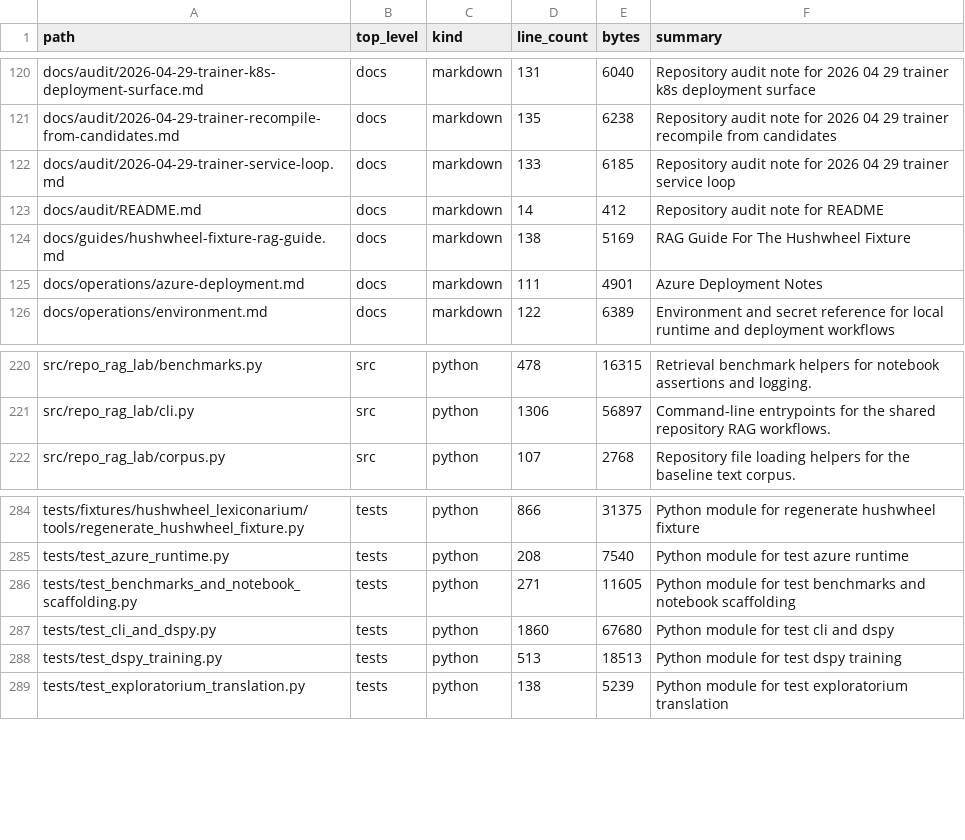
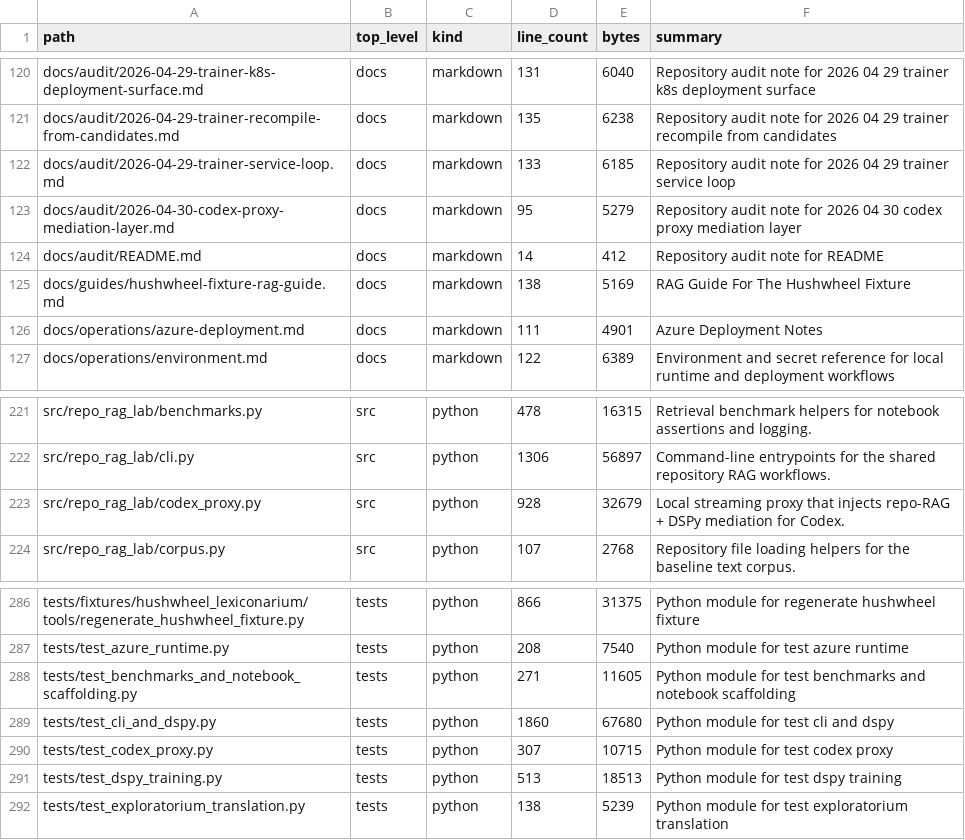
Before and after one commit to realagiorganization/dspy_rag_in_repo_docs_and_impl1, a CSV file: FILES.csv, drawn as a sheet; only a part is shown, gaps mark what is left out; the diff names each change by its address in the sheet, - before the commit and + after, or states it on an @@ line.

```diff
--- a/FILES.csv
+++ b/FILES.csv
+row 123: docs/audit/2026-04-30-codex-proxy-mediation-layer.md | docs | markdown | 95 | 5279 | Repository audit note for 2026 04 30 codex proxy mediation layer
+row 223: src/repo_rag_lab/codex_proxy.py | src | python | 928 | 32679 | Local streaming proxy that injects repo-RAG + DSPy mediation for Codex.
+row 290: tests/test_codex_proxy.py | tests | python | 307 | 10715 | Python module for test codex proxy
```
Also changed, not shown: 2 other files.
